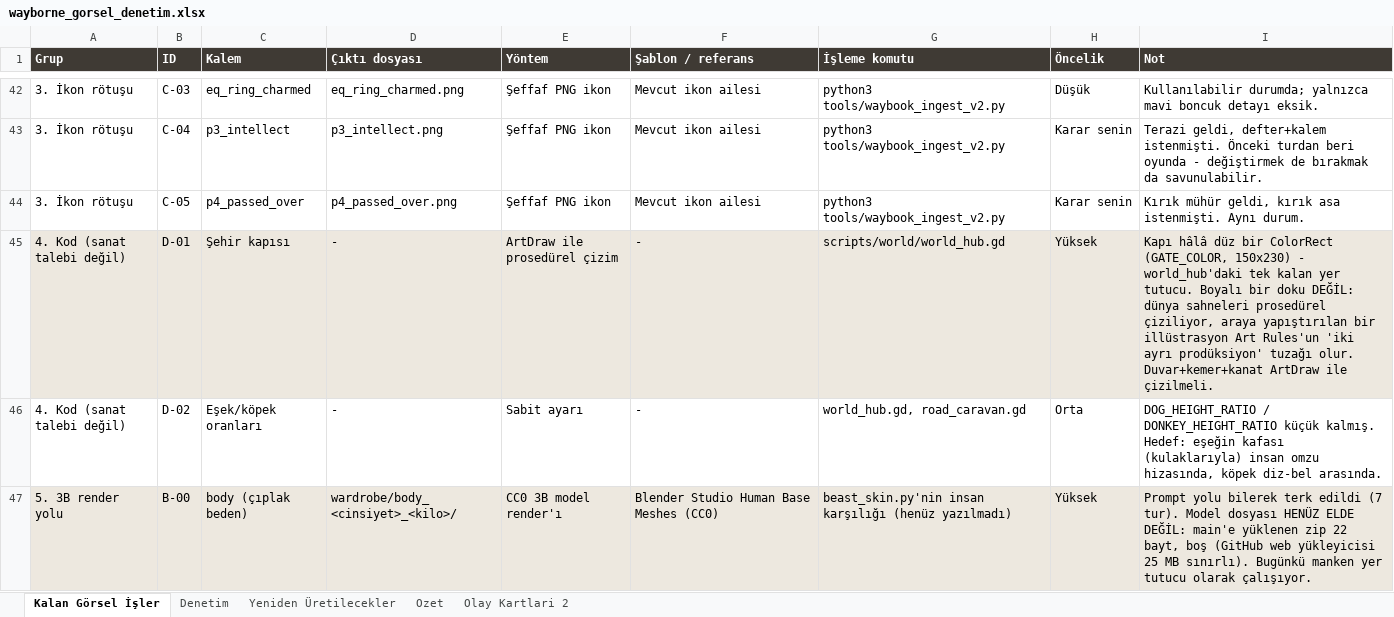
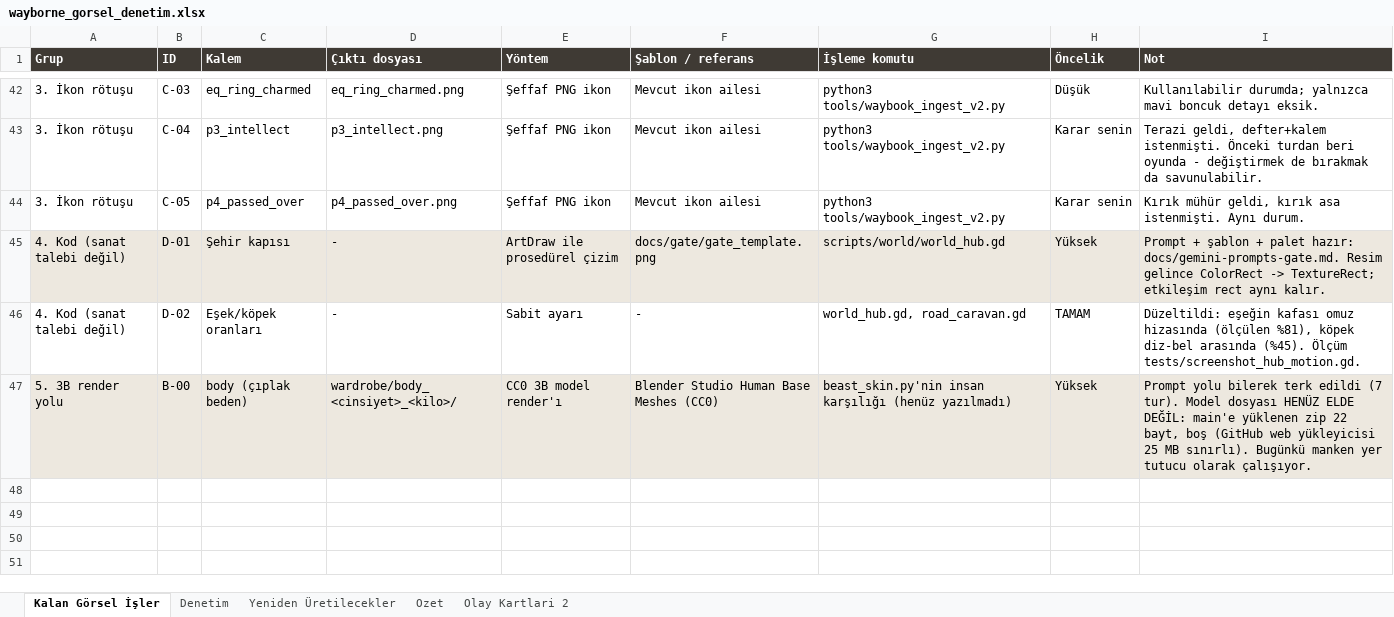
Before and after one commit to ulubatuhan/wayborne, an Excel workbook: docs/wayborne_gorsel_denetim.xlsx, sheet Kalan Görsel İşler, drawn as a sheet; only a part is shown, gaps mark what is left out; values as stored, in another font and other column widths than the file's, no borders; the diff names each change by its address in the sheet, - before the commit and + after, or states it on an @@ line.

```diff
--- a/docs/wayborne_gorsel_denetim.xlsx (sheet Kalan Görsel İşler)
+++ b/docs/wayborne_gorsel_denetim.xlsx (sheet Kalan Görsel İşler)
-F45 (Şablon / referans): -
+F45 (Şablon / referans): docs/gate/gate_template.png
-I45 (Not): Kapı hâlâ düz bir ColorRect (GATE_COLOR, 150x230) - world_hub'daki tek kalan yer tutucu. Boyalı bir doku DEĞİL: dünya sahneleri prosedürel çiziliyor, araya yapıştırılan bir illüstrasyon Art Rules'un 'iki ayrı prodüksiyon' tuzağı olur. Duvar+kemer+kanat ArtDraw ile çizilmeli.
+I45 (Not): Prompt + şablon + palet hazır: docs/gemini-prompts-gate.md. Resim gelince ColorRect -> TextureRect; etkileşim rect aynı kalır.
-H46 (Öncelik): Orta
+H46 (Öncelik): TAMAM
-I46 (Not): DOG_HEIGHT_RATIO / DONKEY_HEIGHT_RATIO küçük kalmış. Hedef: eşeğin kafası (kulaklarıyla) insan omzu hizasında, köpek diz-bel arasında.
+I46 (Not): Düzeltildi: eşeğin kafası omuz hizasında (ölçülen %81), köpek diz-bel arasında (%45). Ölçüm tests/screenshot_hub_motion.gd.
```
Also changed, not shown: 10 other files.
